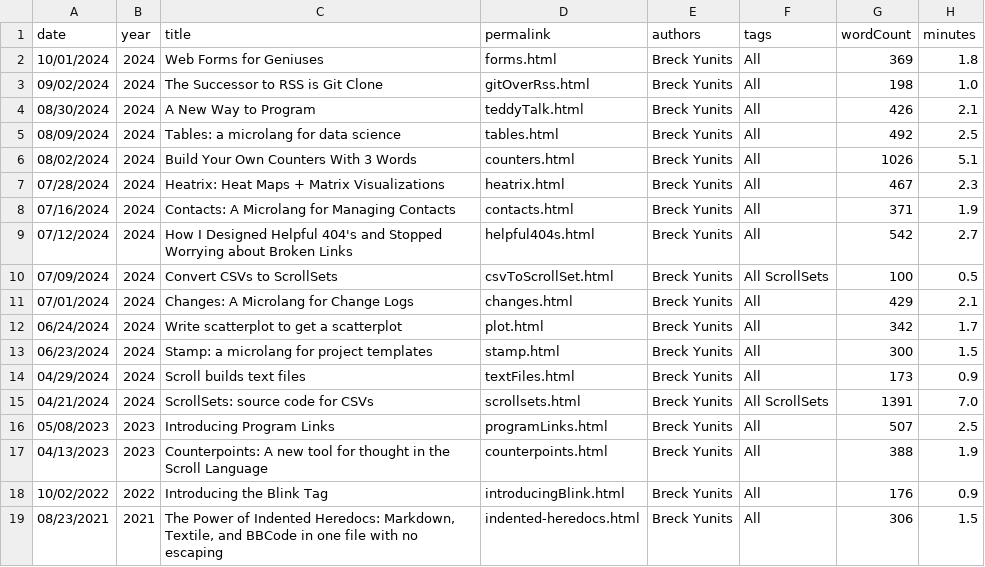
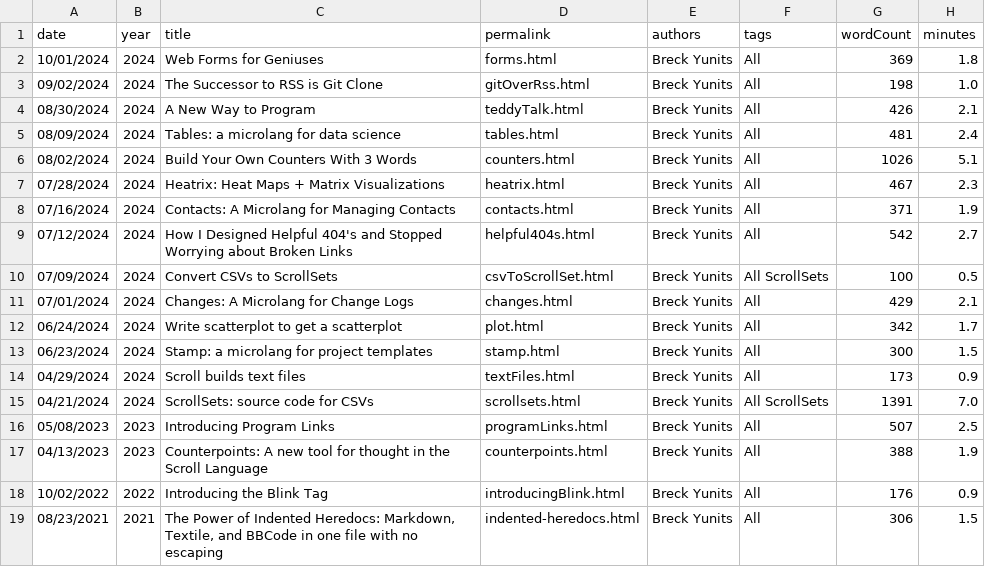
Before and after one commit to breck7/scroll, a CSV file: blog/posts.csv, drawn as a sheet.

```diff
--- a/blog/posts.csv
+++ b/blog/posts.csv
@@ -4,3 +4,3 @@ date,year,title,permalink,authors,tags,wordCount,minutes
 08/30/2024,2024,A New Way to Program,teddyTalk.html,Breck Yunits,All,426,2.1
-08/09/2024,2024,Tables: a microlang for data science,tables.html,Breck Yunits,All,492,2.5
+08/09/2024,2024,Tables: a microlang for data science,tables.html,Breck Yunits,All,481,2.4
 08/02/2024,2024,Build Your Own Counters With 3 Words,counters.html,Breck Yunits,All,1026,5.1
```
Also changed, not shown: 14 other files.
